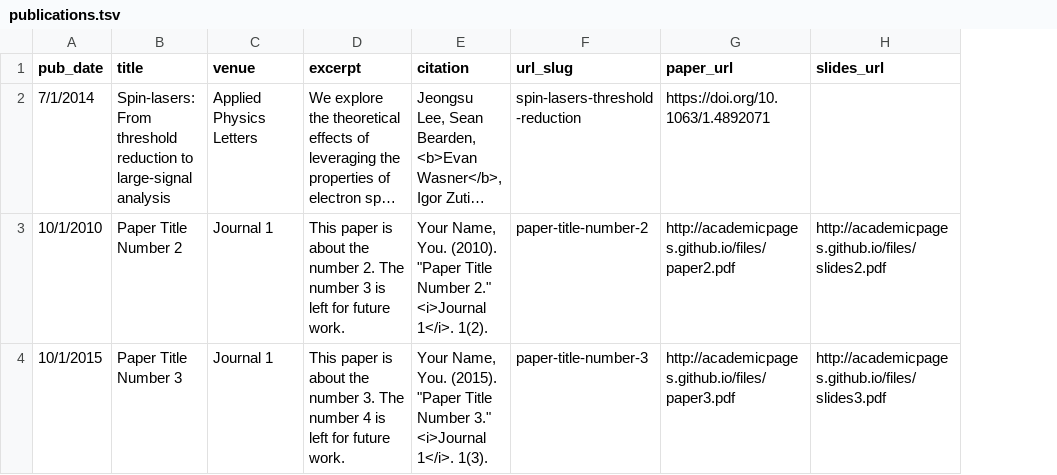
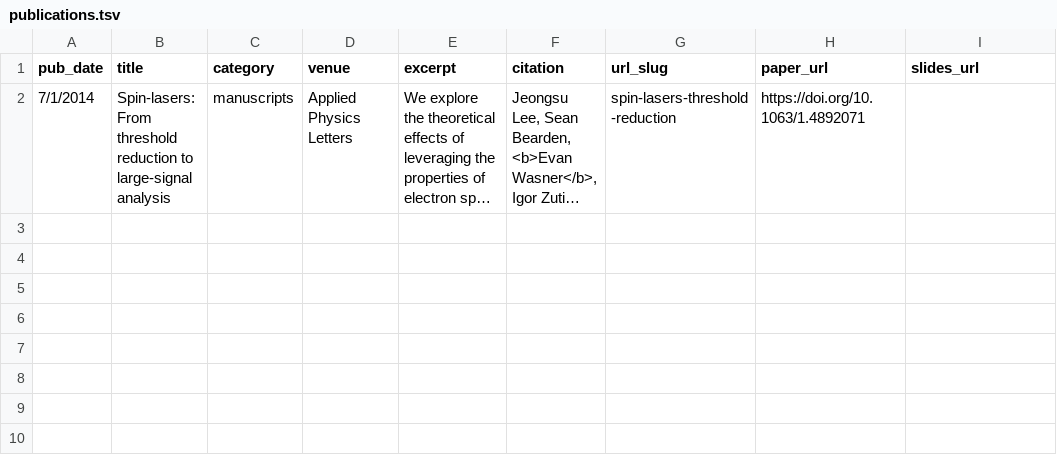
Before and after one commit to ewasner/ewasner.github.io, a TSV file: markdown_generator/publications.tsv, drawn as a sheet; long unchanged cells end in …; removed rows and columns are numbered as before the commit, all else as after; the diff names each change by its address in the sheet, - before the commit and + after, or states it on an @@ line.

Commit message:
More messing around with citations

```diff
--- a/markdown_generator/publications.tsv
+++ b/markdown_generator/publications.tsv
+column C (category), row 2: manuscripts
-row 3: 10/1/2010 | Paper Title Number 2 | Journal 1 | This paper is about the number 2. The number 3 is left for future work. | Your Name, You. (2010). "Paper Title Number 2." <i>Journal 1</i>. 1(2). | paper-title-number-2 | http://academicpages.github.io/files/paper2.pdf | http://academicpages.github.io/files/slides2.pdf
-row 4: 10/1/2015 | Paper Title Number 3 | Journal 1 | This paper is about the number 3. The number 4 is left for future work. | Your Name, You. (2015). "Paper Title Number 3." <i>Journal 1</i>. 1(3). | paper-title-number-3 | http://academicpages.github.io/files/paper3.pdf | http://academicpages.github.io/files/slides3.pdf
```
Also changed, not shown: 2 other files.
